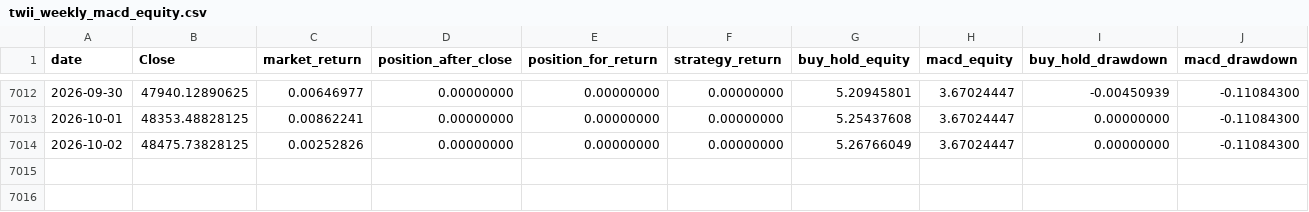
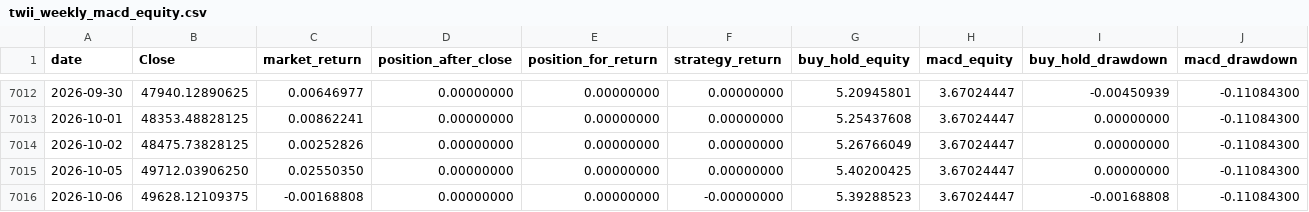
Before and after one commit to culolom/culolom-backtest, a CSV file: output/twii_weekly_macd_equity.csv, drawn as a sheet; only a part is shown, gaps mark what is left out.

```diff
--- a/output/twii_weekly_macd_equity.csv
+++ b/output/twii_weekly_macd_equity.csv
@@ -7014 +7014,3 @@
 2026-10-02,48475.73828125,0.00252826,0.00000000,0.00000000,0.00000000,5.26766049,3.67024447,0.00000000,-0.11084300
+2026-10-05,49712.03906250,0.02550350,0.00000000,0.00000000,0.00000000,5.40200425,3.67024447,0.00000000,-0.11084300
+2026-10-06,49628.12109375,-0.00168808,0.00000000,0.00000000,-0.00000000,5.39288523,3.67024447,-0.00168808,-0.11084300
```
Also changed, not shown: 3 other files.
